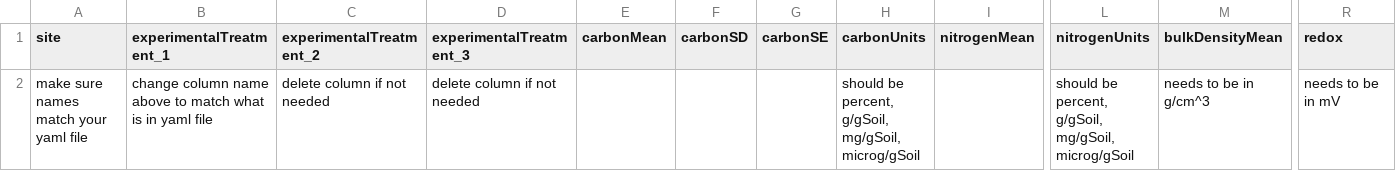
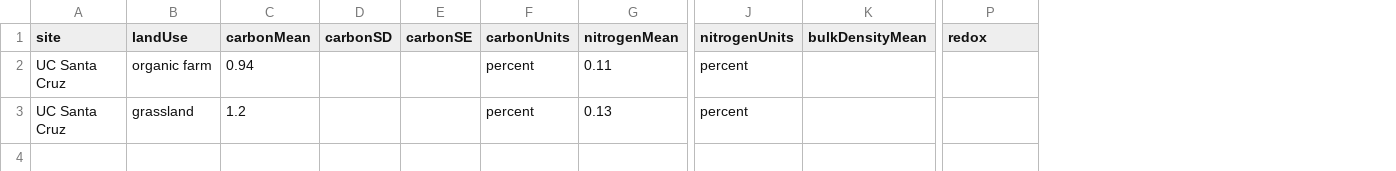
Before and after one commit to SoilBGC-Datashare/sidb, a CSV file: data/ZhuCheng2011/initConditions.csv, drawn as a sheet; only a part is shown, gaps mark what is left out; removed rows and columns are numbered as before the commit, all else as after; rows hold the shown columns only; the diff names each change by its address in the sheet, - before the commit and + after, or states it on an @@ line.

Commit message:
updated data files

```diff
--- a/data/ZhuCheng2011/initConditions.csv
+++ b/data/ZhuCheng2011/initConditions.csv
-column B (experimentalTreatment_1), empty
-column C (experimentalTreatment_2), empty
-column D (experimentalTreatment_3), empty
+column B (landUse), empty
-row 2: make sure names match your yaml file | change column name above to match what is in yaml file | delete column if not needed | delete column if not needed |  |  |  | should be percent, g/gSoil, mg/gSoil, microg/gSoil |  | should be percent, g/gSoil, mg/gSoil, microg/gSoil | needs to be in g/cm^3 | needs to be in mV
+row 2: UC Santa Cruz | organic farm | 0.94 |  |  | percent | 0.11 | percent
+row 3: UC Santa Cruz | grassland | 1.2 |  |  | percent | 0.13 | percent
```
Also changed, not shown: 2 other files.
